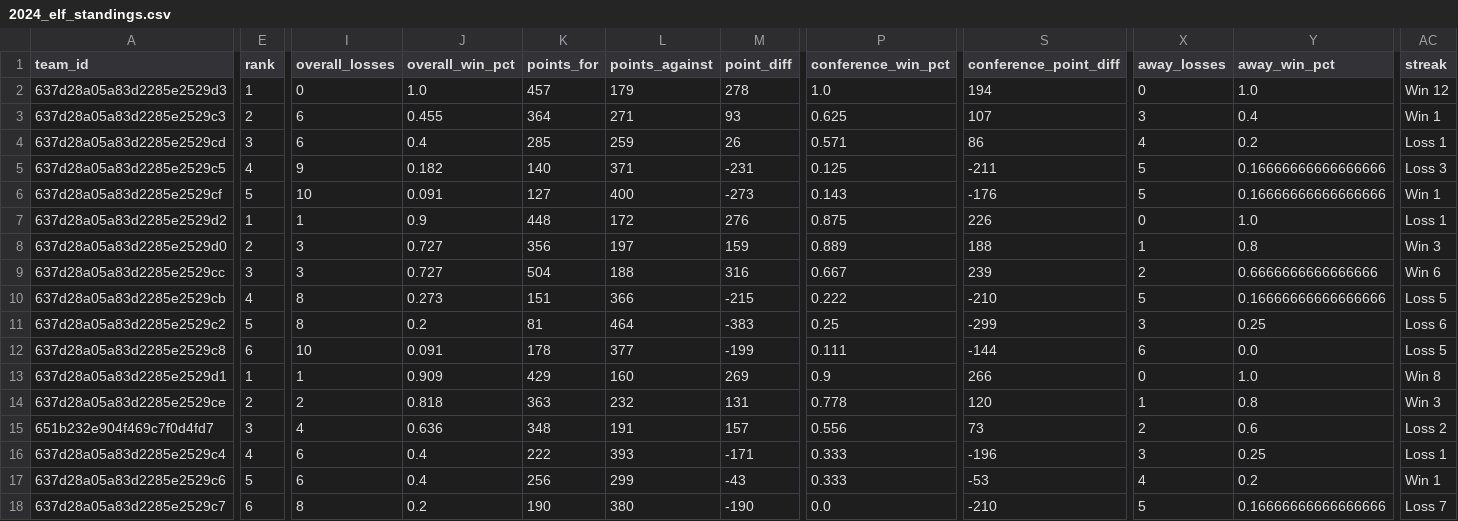
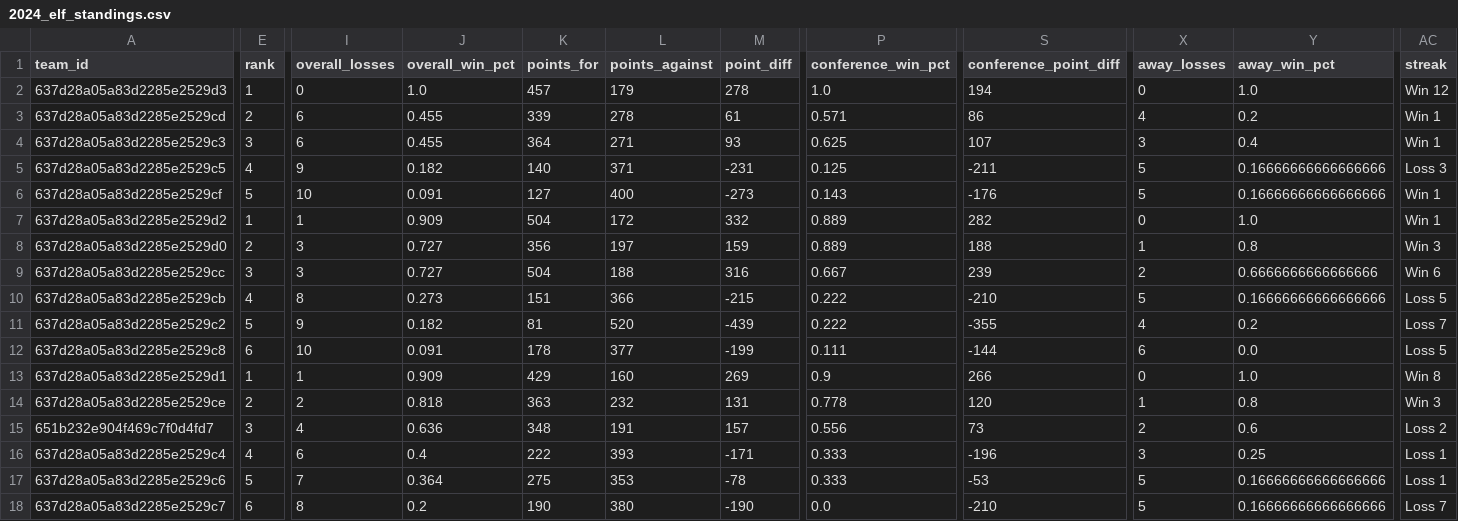
Before and after one commit to armstjc/european-league-of-football-data-repository, a CSV file: standings/2024_elf_standings.csv, drawn as a sheet; only a part is shown, gaps mark what is left out; removed rows and columns are numbered as before the commit, all else as after; rows hold the shown columns only; the diff covers the shown part only; the diff names each change by its address in the sheet, - before the commit and + after, or states it on an @@ line.

```diff
--- a/standings/2024_elf_standings.csv
+++ b/standings/2024_elf_standings.csv
+row 3: 637d28a05a83d2285e2529cd | 2 | 6 | 0.455 | 339 | 278 | 61 | 0.571 | 86 | 4 | 0.2 | Win 1
-E4 (rank): 2
+E4 (rank): 3
-row 4: 637d28a05a83d2285e2529cd | 3 | 6 | 0.4 | 285 | 259 | 26 | 0.571 | 86 | 4 | 0.2 | Loss 1
-J7 (overall_win_pct): 0.9
+J7 (overall_win_pct): 0.909
-K7 (points_for): 448
+K7 (points_for): 504
-M7 (point_diff): 276
+M7 (point_diff): 332
-P7 (conference_win_pct): 0.875
+P7 (conference_win_pct): 0.889
-S7 (conference_point_diff): 226
+S7 (conference_point_diff): 282
-AC7 (streak): Loss 1
+AC7 (streak): Win 1
-I11 (overall_losses): 8
+I11 (overall_losses): 9
-J11 (overall_win_pct): 0.2
+J11 (overall_win_pct): 0.182
-L11 (points_against): 464
+L11 (points_against): 520
-M11 (point_diff): -383
+M11 (point_diff): -439
-P11 (conference_win_pct): 0.25
+P11 (conference_win_pct): 0.222
-S11 (conference_point_diff): -299
+S11 (conference_point_diff): -355
-X11 (away_losses): 3
+X11 (away_losses): 4
-Y11 (away_win_pct): 0.25
+Y11 (away_win_pct): 0.2
-AC11 (streak): Loss 6
+AC11 (streak): Loss 7
-I17 (overall_losses): 6
+I17 (overall_losses): 7
-J17 (overall_win_pct): 0.4
+J17 (overall_win_pct): 0.364
-K17 (points_for): 256
+K17 (points_for): 275
-L17 (points_against): 299
+L17 (points_against): 353
-M17 (point_diff): -43
+M17 (point_diff): -78
-X17 (away_losses): 4
+X17 (away_losses): 5
-Y17 (away_win_pct): 0.2
+Y17 (away_win_pct): 0.16666666666666666
-AC17 (streak): Win 1
+AC17 (streak): Loss 1
```
Also changed, not shown: 7 edited cells elsewhere in this file, schedule/2024_elf_schedule.csv, 5 other files.
